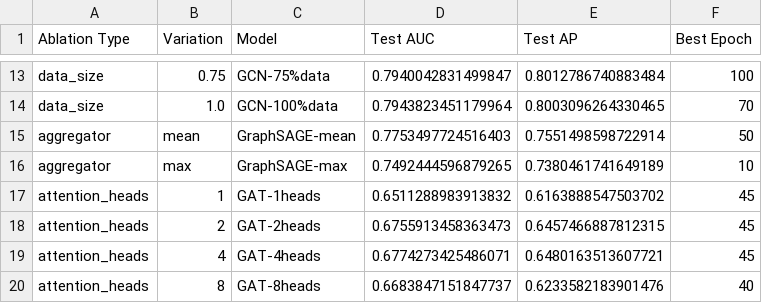
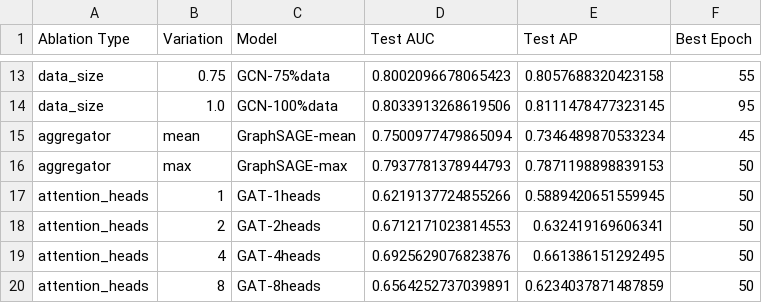
Before and after one commit to paabram/NetworkAnalysis, a CSV file: Project 2/ablation_outputs/ablation_results.csv, drawn as a sheet; only a part is shown, gaps mark what is left out; the diff covers the shown part only; the diff names each change by its address in the sheet, - before the commit and + after, or states it on an @@ line.

```diff
--- a/Project 2/ablation_outputs/ablation_results.csv
+++ b/Project 2/ablation_outputs/ablation_results.csv
-D13 (Test AUC): 0.7940042831499847
+D13 (Test AUC): 0.8002096678065423
-E13 (Test AP): 0.8012786740883484
+E13 (Test AP): 0.8057688320423158
-F13 (Best Epoch): 100
+F13 (Best Epoch): 55
-D14 (Test AUC): 0.7943823451179964
+D14 (Test AUC): 0.8033913268619506
-E14 (Test AP): 0.8003096264330465
+E14 (Test AP): 0.8111478477323145
-F14 (Best Epoch): 70
+F14 (Best Epoch): 95
-D15 (Test AUC): 0.7753497724516403
+D15 (Test AUC): 0.7500977479865094
-E15 (Test AP): 0.7551498598722914
+E15 (Test AP): 0.7346489870533234
-F15 (Best Epoch): 50
+F15 (Best Epoch): 45
-D16 (Test AUC): 0.7492444596879265
+D16 (Test AUC): 0.7937781378944793
-E16 (Test AP): 0.7380461741649189
+E16 (Test AP): 0.7871198898839153
-F16 (Best Epoch): 10
+F16 (Best Epoch): 50
-D17 (Test AUC): 0.6511288983913832
+D17 (Test AUC): 0.6219137724855266
-E17 (Test AP): 0.6163888547503702
+E17 (Test AP): 0.5889420651559945
-F17:F19 (Best Epoch): 45
+F17:F19 (Best Epoch): 50
-D18 (Test AUC): 0.6755913458363473
+D18 (Test AUC): 0.6712171023814553
-E18 (Test AP): 0.6457466887812315
+E18 (Test AP): 0.632419169606341
-D19 (Test AUC): 0.6774273425486071
+D19 (Test AUC): 0.6925629076823876
-E19 (Test AP): 0.6480163513607721
+E19 (Test AP): 0.661386151292495
-D20 (Test AUC): 0.6683847151847737
+D20 (Test AUC): 0.6564252737039891
-E20 (Test AP): 0.6233582183901476
+E20 (Test AP): 0.6234037871487859
-F20 (Best Epoch): 40
+F20 (Best Epoch): 50
```
Also changed, not shown: 30 edited cells elsewhere in this file, Project 2/clinical_case_studies.csv, Project 2/model_comparison.csv, 38 other files.
